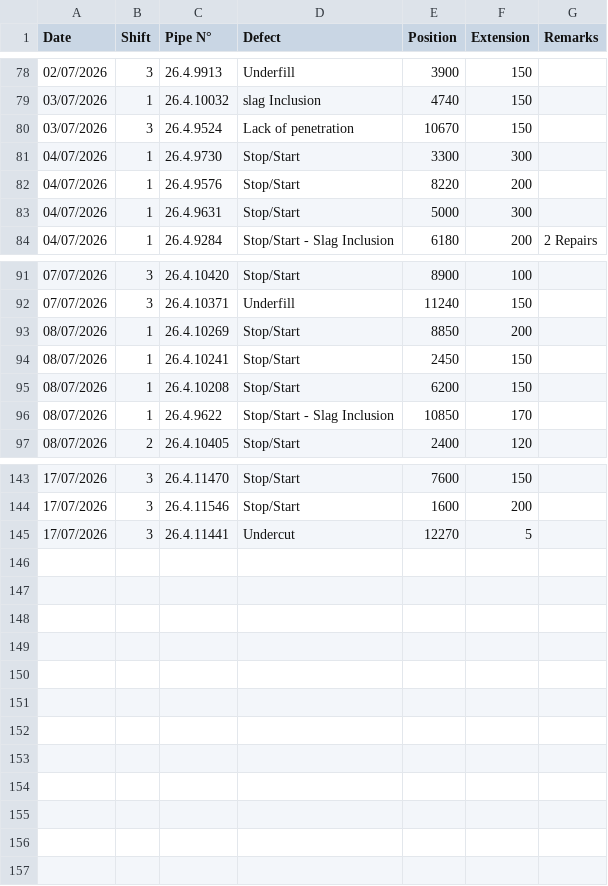
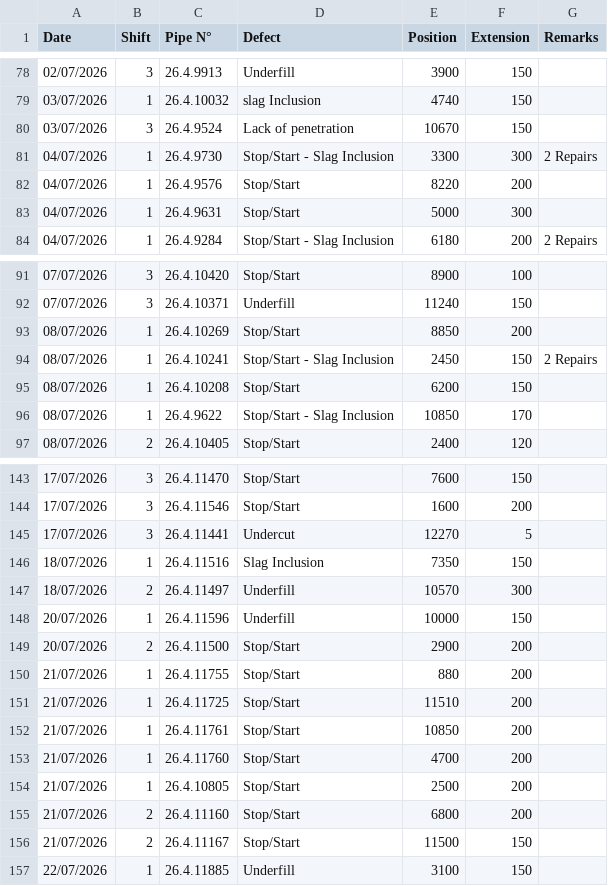
Before and after one commit to fanatics-hue/sakarya-dashboard, a CSV file: data/defectsWeld.csv, drawn as a sheet; only a part is shown, gaps mark what is left out.

```diff
--- a/data/defectsWeld.csv
+++ b/data/defectsWeld.csv
@@ -80,3 +80,3 @@ Date,Shift,Pipe N°,Defect,Position,Extension,Remarks
 03/07/2026,3,26.4.9524,Lack of penetration,10670,150,
-04/07/2026,1,26.4.9730,Stop/Start,3300,300,
+04/07/2026,1,26.4.9730,Stop/Start - Slag Inclusion,3300,300,2 Repairs
 04/07/2026,1,26.4.9576,Stop/Start,8220,200,
@@ -93,3 +93,3 @@ Date,Shift,Pipe N°,Defect,Position,Extension,Remarks
 08/07/2026,1,26.4.10269,Stop/Start,8850,200,
-08/07/2026,1,26.4.10241,Stop/Start,2450,150,
+08/07/2026,1,26.4.10241,Stop/Start - Slag Inclusion,2450,150,2 Repairs
 08/07/2026,1,26.4.10208,Stop/Start,6200,150,
@@ -145 +145,13 @@ Date,Shift,Pipe N°,Defect,Position,Extension,Remarks
 17/07/2026,3,26.4.11441,Undercut,12270,5,
+18/07/2026,1,26.4.11516,Slag Inclusion,7350,150,
+18/07/2026,2,26.4.11497,Underfill,10570,300,
+20/07/2026,1,26.4.11596,Underfill,10000,150,
+20/07/2026,2,26.4.11500,Stop/Start,2900,200,
+21/07/2026,1,26.4.11755,Stop/Start,880,200,
+21/07/2026,1,26.4.11725,Stop/Start,11510,200,
+21/07/2026,1,26.4.11761,Stop/Start,10850,200,
+21/07/2026,1,26.4.11760,Stop/Start,4700,200,
+21/07/2026,1,26.4.10805,Stop/Start,2500,200,
+21/07/2026,2,26.4.11160,Stop/Start,6800,200,
+21/07/2026,2,26.4.11167,Stop/Start,11500,150,
+22/07/2026,1,26.4.11885,Underfill,3100,150,
```
Also changed, not shown: data/defectsFinal.csv, data/summary.csv, 3 other files.
